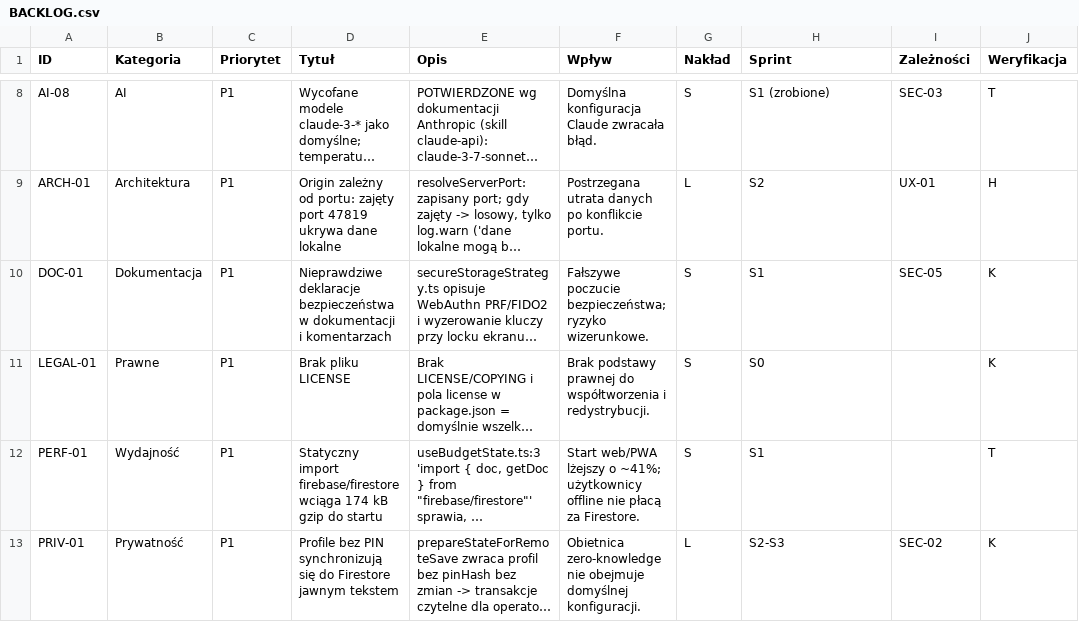
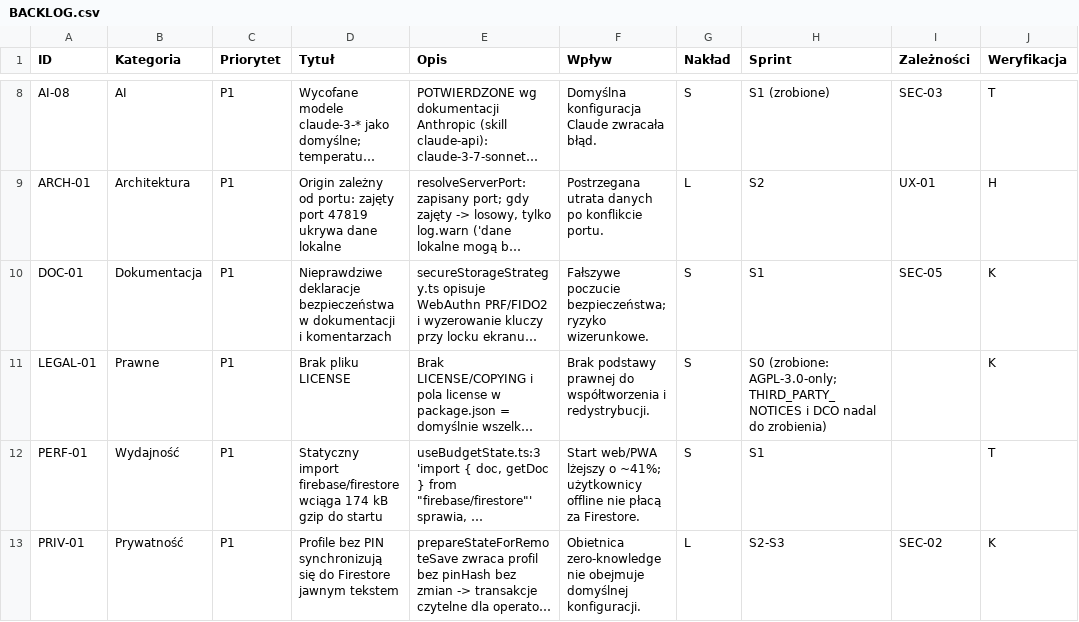
Before and after one commit to Silvanion/saldo, a CSV file: audit-2026-11/BACKLOG.csv, drawn as a sheet; only a part is shown, gaps mark what is left out; long unchanged cells end in …; the diff names each change by its address in the sheet, - before the commit and + after, or states it on an @@ line.

```diff
--- a/audit-2026-11/BACKLOG.csv
+++ b/audit-2026-11/BACKLOG.csv
-H11 (Sprint): S0
+H11 (Sprint): S0 (zrobione: AGPL-3.0-only; THIRD_PARTY_NOTICES i DCO nadal do zrobienia)
```
Also changed, not shown: 4 other files.
